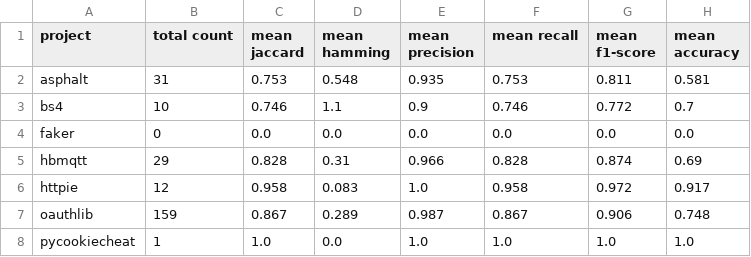
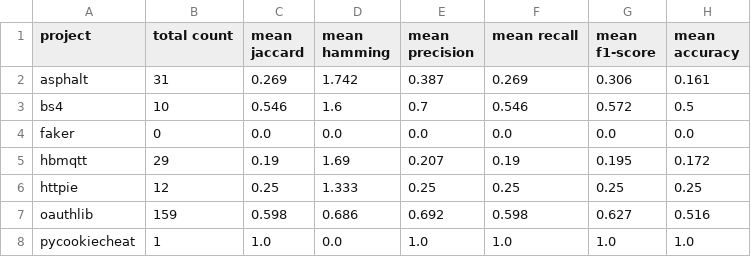
Before and after one commit to YannLuo/card, a CSV file: RQ3_result/rf_result.csv, drawn as a sheet; only a part is shown; the diff covers the shown part only.

```diff
--- a/RQ3_result/rf_result.csv
+++ b/RQ3_result/rf_result.csv
@@ -1,8 +1,8 @@
 project,total count,mean jaccard,mean hamming,mean precision,mean recall,mean f1-score,mean accuracy
-asphalt,31,0.753,0.548,0.935,0.753,0.811,0.581
-bs4,10,0.746,1.1,0.9,0.746,0.772,0.7
+asphalt,31,0.269,1.742,0.387,0.269,0.306,0.161
+bs4,10,0.546,1.6,0.7,0.546,0.572,0.5
 faker,0,0.0,0.0,0.0,0.0,0.0,0.0
-hbmqtt,29,0.828,0.31,0.966,0.828,0.874,0.69
-httpie,12,0.958,0.083,1.0,0.958,0.972,0.917
-oauthlib,159,0.867,0.289,0.987,0.867,0.906,0.748
+hbmqtt,29,0.19,1.69,0.207,0.19,0.195,0.172
+httpie,12,0.25,1.333,0.25,0.25,0.25,0.25
+oauthlib,159,0.598,0.686,0.692,0.598,0.627,0.516
 pycookiecheat,1,1.0,0.0,1.0,1.0,1.0,1.0
```
Also changed, not shown: 22 edited cells elsewhere in this file, RQ3_result/knn_result.csv, 5 other files.
